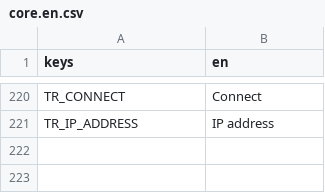
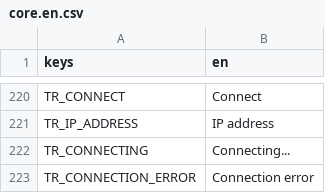
Before and after one commit to P1X-in/tanks-of-freedom-ii, a CSV file: assets/translations/core.en.csv, drawn as a sheet; only a part is shown, gaps mark what is left out; the diff names each change by its address in the sheet, - before the commit and + after, or states it on an @@ line.

```diff
--- a/assets/translations/core.en.csv
+++ b/assets/translations/core.en.csv
+row 222: TR_CONNECTING | Connecting...
+row 223: TR_CONNECTION_ERROR | Connection error
```
Also changed, not shown: assets/translations/core.pl.csv, 6 other files.
